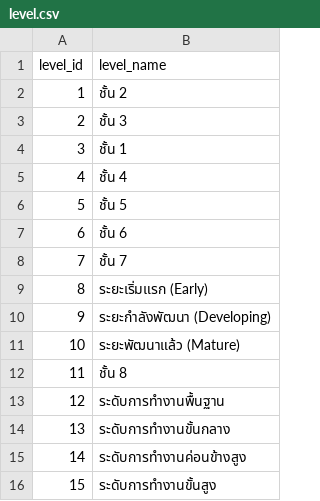
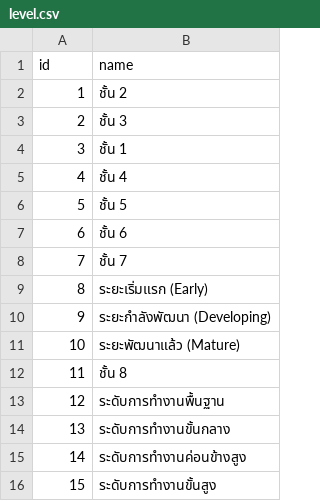
Before and after one commit to algorithm368/competency-database-2-2, a CSV file: prisma/tpqi/seed/data/level.csv (was scripts/data/level.csv), drawn as a sheet.

```diff
--- a/scripts/data/level.csv
+++ b/prisma/tpqi/seed/data/level.csv
@@ -1,2 +1,2 @@
-level_id,level_name
+id,name
 1,ชั้น 2
```
Also changed, not shown: prisma/tpqi/seed/data/branch.csv, prisma/tpqi/seed/data/branchToOccupation.csv, 17 other files.
